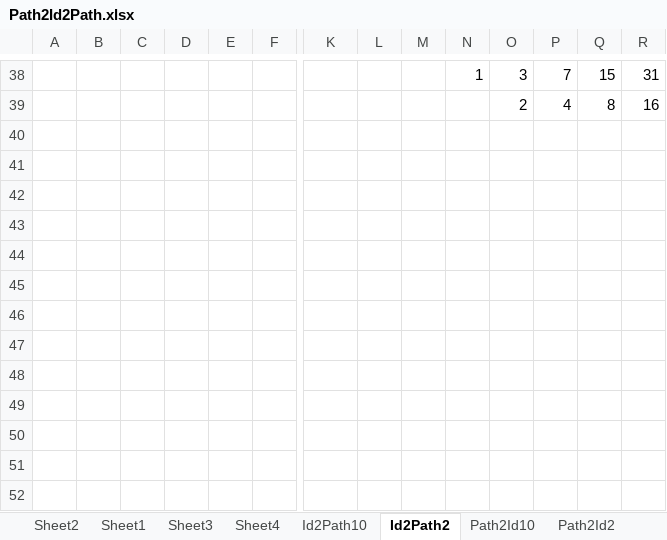
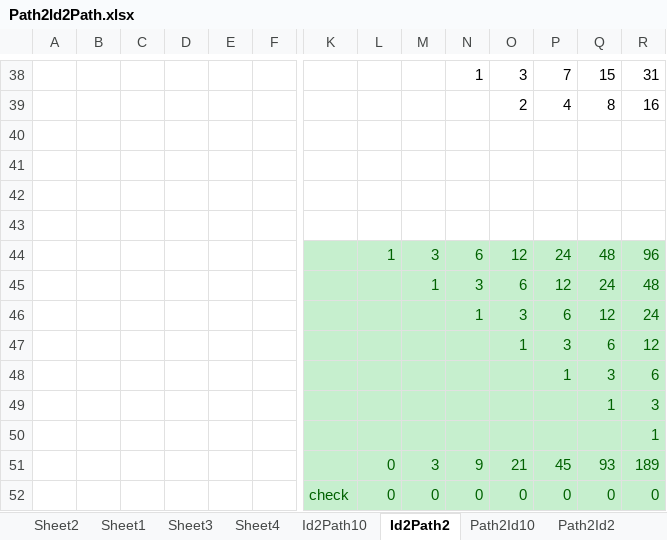
Before and after one commit to kavics/TreeGen, an Excel workbook: src/TreeGen/Path2Id2Path.xlsx, sheet Id2Path2, drawn as a sheet; only a part is shown, gaps mark what is left out; values as stored, in another font and other column widths than the file's, no borders; rows hold the shown columns only; the diff names each change by its address in the sheet, - before the commit and + after, or states it on an @@ line.

Commit message:
Algorithms are very finished in the worksheet.

```diff
--- a/src/TreeGen/Path2Id2Path.xlsx (sheet Id2Path2)
+++ b/src/TreeGen/Path2Id2Path.xlsx (sheet Id2Path2)
+row 40: (empty)
+row 41: (empty)
+row 42: (empty)
+row 43: (empty)
+row 44:  |  |  |  |  |  |  | 1 | 3 | 6 | 12 | 24 | 48 | 96
+row 45:  |  |  |  |  |  |  |  | 1 | 3 | 6 | 12 | 24 | 48
+row 46:  |  |  |  |  |  |  |  |  | 1 | 3 | 6 | 12 | 24
+row 47:  |  |  |  |  |  |  |  |  |  | 1 | 3 | 6 | 12
+row 48:  |  |  |  |  |  |  |  |  |  |  | 1 | 3 | 6
+row 49:  |  |  |  |  |  |  |  |  |  |  |  | 1 | 3
+row 50:  |  |  |  |  |  |  |  |  |  |  |  |  | 1
+row 51:  |  |  |  |  |  |  | 0 | 3 | 9 | 21 | 45 | 93 | 189
+row 52:  |  |  |  |  |  | check | 0 | 0 | 0 | 0 | 0 | 0 | 0
```
Also changed, not shown: sheet Id2Path10.
